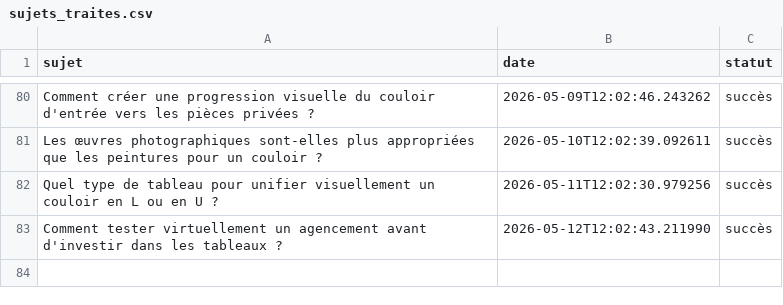
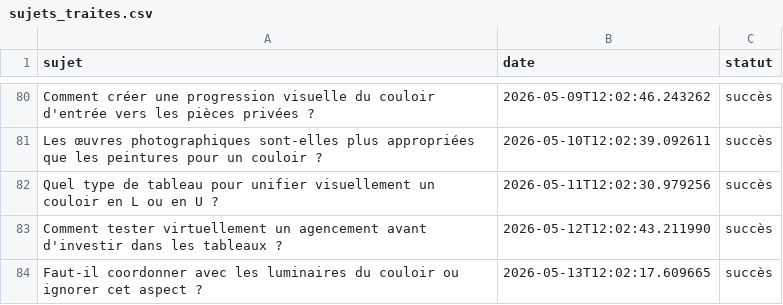
Before and after one commit to Metalosmose21/Couloir-2, a CSV file: sujets_traites.csv, drawn as a sheet; only a part is shown, gaps mark what is left out; the diff names each change by its address in the sheet, - before the commit and + after, or states it on an @@ line.

```diff
--- a/sujets_traites.csv
+++ b/sujets_traites.csv
+row 84: Faut-il coordonner avec les luminaires du couloir ou ignorer cet aspect ? | 2026-05-13T12:02:17.609665 | succès
```
Also changed, not shown: sujets.csv.
